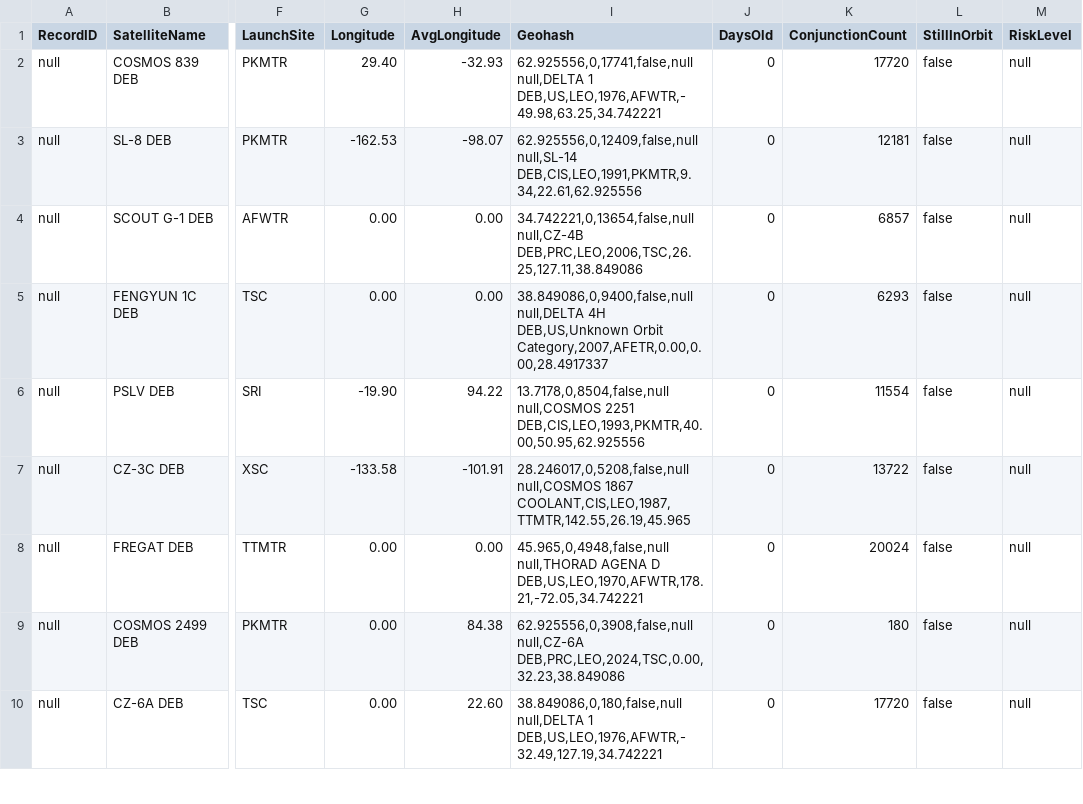
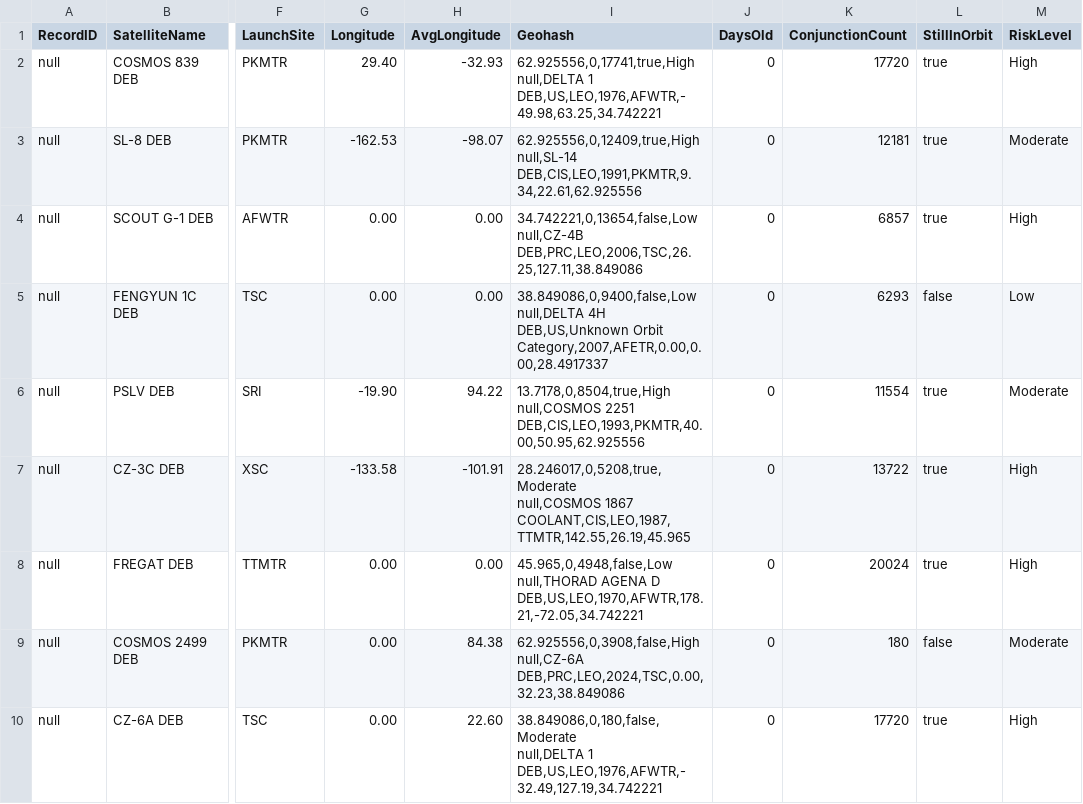
Before and after one commit to Aestrada50/OOP_project, a CSV file: debris_tracking_report.csv, drawn as a sheet; only a part is shown, gaps mark what is left out; ↵ is a line break in a cell; the diff covers the shown part only; the diff names each change by its address in the sheet, - before the commit and + after, or states it on an @@ line.

```diff
--- a/debris_tracking_report.csv
+++ b/debris_tracking_report.csv
-I2 (Geohash): 62.925556,0,17741,false,null ↵ null,DELTA 1…
+I2 (Geohash): 62.925556,0,17741,true,High ↵ null,DELTA 1…
-L2:L4 (StillInOrbit): false
+L2:L4 (StillInOrbit): true
-M2 (RiskLevel): null
+M2 (RiskLevel): High
-I3 (Geohash): 62.925556,0,12409,false,null ↵ null,SL-14 DEB,CIS,LEO,1991,PKMTR,9.34,22.61,62.925556
+I3 (Geohash): 62.925556,0,12409,true,High ↵ null,SL-14 DEB,CIS,LEO,1991,PKMTR,9.34,22.61,62.925556
-M3 (RiskLevel): null
+M3 (RiskLevel): Moderate
-I4 (Geohash): 34.742221,0,13654,false,null ↵ null,CZ-4B DEB,PRC,LEO,2006,TSC,26.25,127.11,38.849086
+I4 (Geohash): 34.742221,0,13654,false,Low ↵ null,CZ-4B DEB,PRC,LEO,2006,TSC,26.25,127.11,38.849086
-M4 (RiskLevel): null
+M4 (RiskLevel): High
-I5 (Geohash): 38.849086,0,9400,false,null ↵ null,DELTA 4H…
+I5 (Geohash): 38.849086,0,9400,false,Low ↵ null,DELTA 4H…
-M5 (RiskLevel): null
+M5 (RiskLevel): Low
-I6 (Geohash): 13.7178,0,8504,false,null ↵ null,COSMOS 2251…
+I6 (Geohash): 13.7178,0,8504,true,High ↵ null,COSMOS 2251…
-L6:L8 (StillInOrbit): false
+L6:L8 (StillInOrbit): true
-M6 (RiskLevel): null
+M6 (RiskLevel): Moderate
-I7 (Geohash): 28.246017,0,5208,false,null ↵ null,COSMOS 1867…
+I7 (Geohash): 28.246017,0,5208,true,Moderate ↵ null,COSMOS 1867…
-M7:M8 (RiskLevel): null
+M7:M8 (RiskLevel): High
-I8 (Geohash): 45.965,0,4948,false,null ↵ null,THORAD AGENA…
+I8 (Geohash): 45.965,0,4948,false,Low ↵ null,THORAD AGENA…
-I9 (Geohash): 62.925556,0,3908,false,null ↵ null,CZ-6A DEB,PRC,LEO,2024,TSC,0.00,32.23,38.849086
+I9 (Geohash): 62.925556,0,3908,false,High ↵ null,CZ-6A DEB,PRC,LEO,2024,TSC,0.00,32.23,38.849086
-M9 (RiskLevel): null
+M9 (RiskLevel): Moderate
-I10 (Geohash): 38.849086,0,180,false,null ↵ null,DELTA 1…
+I10 (Geohash): 38.849086,0,180,false,Moderate ↵ null,DELTA 1…
-L10 (StillInOrbit): false
+L10 (StillInOrbit): true
-M10 (RiskLevel): null
+M10 (RiskLevel): High
```
Also changed, not shown: 43 edited cells elsewhere in this file, assessed_debris.csv, 6 other files.
